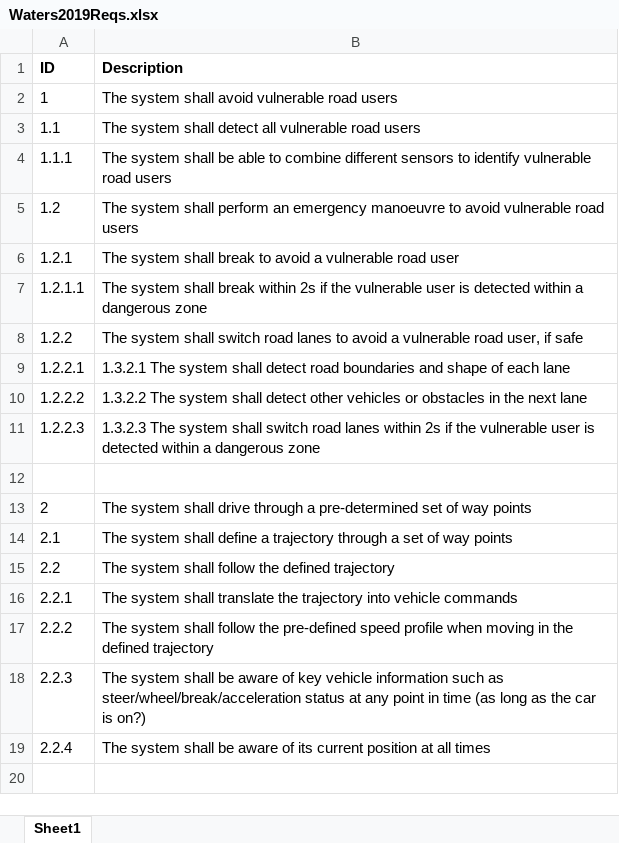
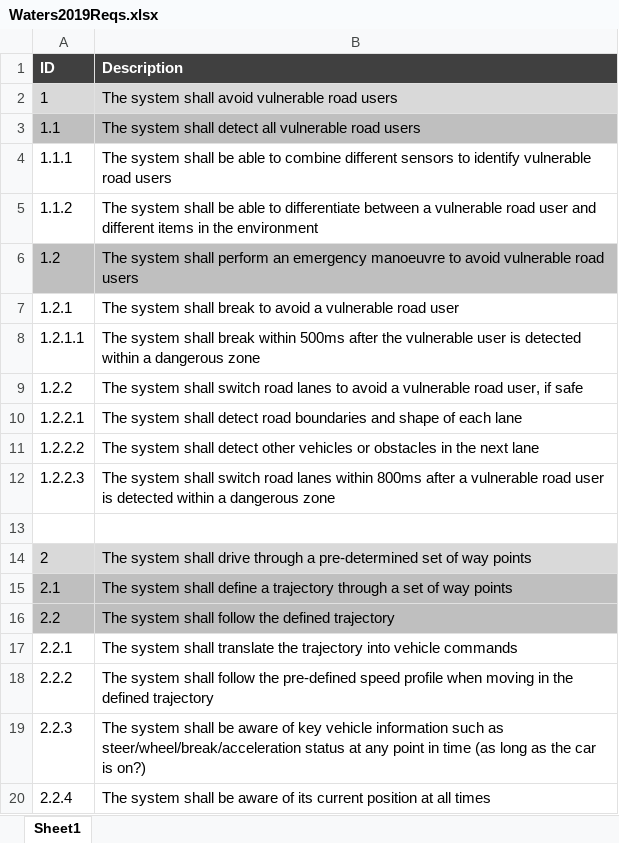
Before and after one commit to panorama-research/mobstr-dataset, an Excel workbook: app4mc.waters.fmtv.challenge.requirements/Waters2019Reqs.xlsx, sheet Sheet1, drawn as a sheet; values as stored, in another font and other column widths than the file's, no borders; addresses are those after the commit; the diff names each change by its address in the sheet, - before the commit and + after, or states it on an @@ line.

Commit message:
Prettified diagram, added requirements

```diff
--- a/app4mc.waters.fmtv.challenge.requirements/Waters2019Reqs.xlsx (sheet Sheet1)
+++ b/app4mc.waters.fmtv.challenge.requirements/Waters2019Reqs.xlsx (sheet Sheet1)
@@ A1:B1 fill: none → #404040, text colour: black → #FFFFFF @@
-A2:B2 fill: none
+A2:B2 fill: #D9D9D9
-A3:B3 fill: none
+A3:B3 fill: #BFBFBF
+row 5: 1.1.2 | The system shall be able to differentiate between a vulnerable road user and different items in the environment
-A6:B6 fill: none
+A6:B6 fill: #BFBFBF
-B8 (Description): …break within 2s if the vulnerable…
+B8 (Description): …break within 500ms after the vulnerable…
-B10 (Description): 1.3.2.1 The system…
+B10 (Description): The system…
-B11 (Description): 1.3.2.2 The system…
+B11 (Description): The system…
-B12 (Description): 1.3.2.3 The system shall switch road lanes within 2s if the vulnerable user is…
+B12 (Description): The system shall switch road lanes within 800ms after a vulnerable road user is…
-A14:B14 fill: none
+A14:B14 fill: #D9D9D9
-A15:B16 fill: none
+A15:B16 fill: #BFBFBF
```
Also changed, not shown: 2 other files.
